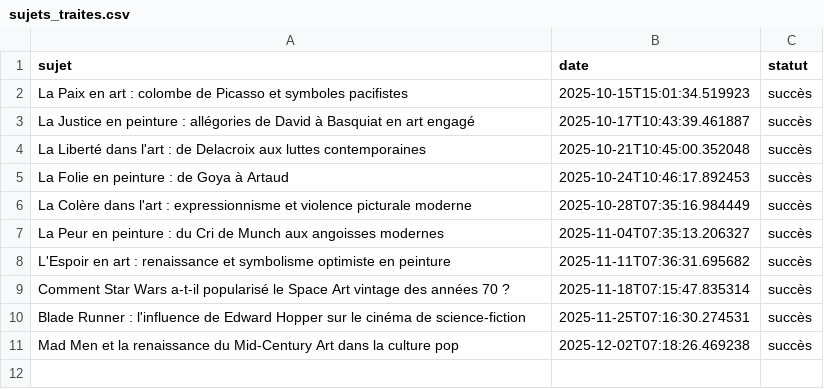
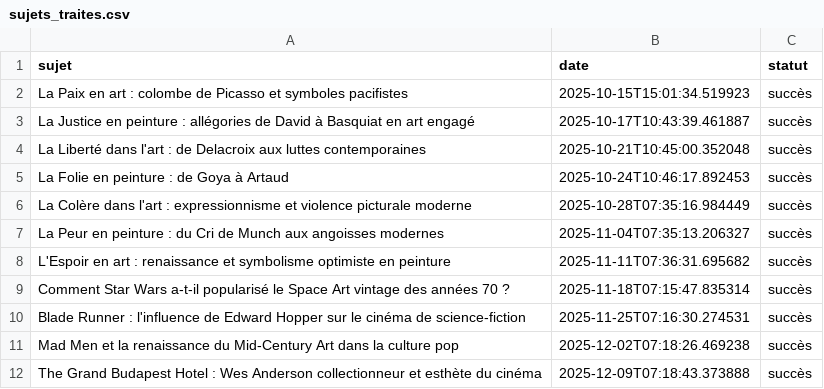
Before and after one commit to Metalosmose21/Artistes-celebres-2, a CSV file: sujets_traites.csv, drawn as a sheet; the diff names each change by its address in the sheet, - before the commit and + after, or states it on an @@ line.

```diff
--- a/sujets_traites.csv
+++ b/sujets_traites.csv
+row 12: The Grand Budapest Hotel : Wes Anderson collectionneur et esthète du cinéma | 2025-12-09T07:18:43.373888 | succès
```
Also changed, not shown: sujets.csv.
